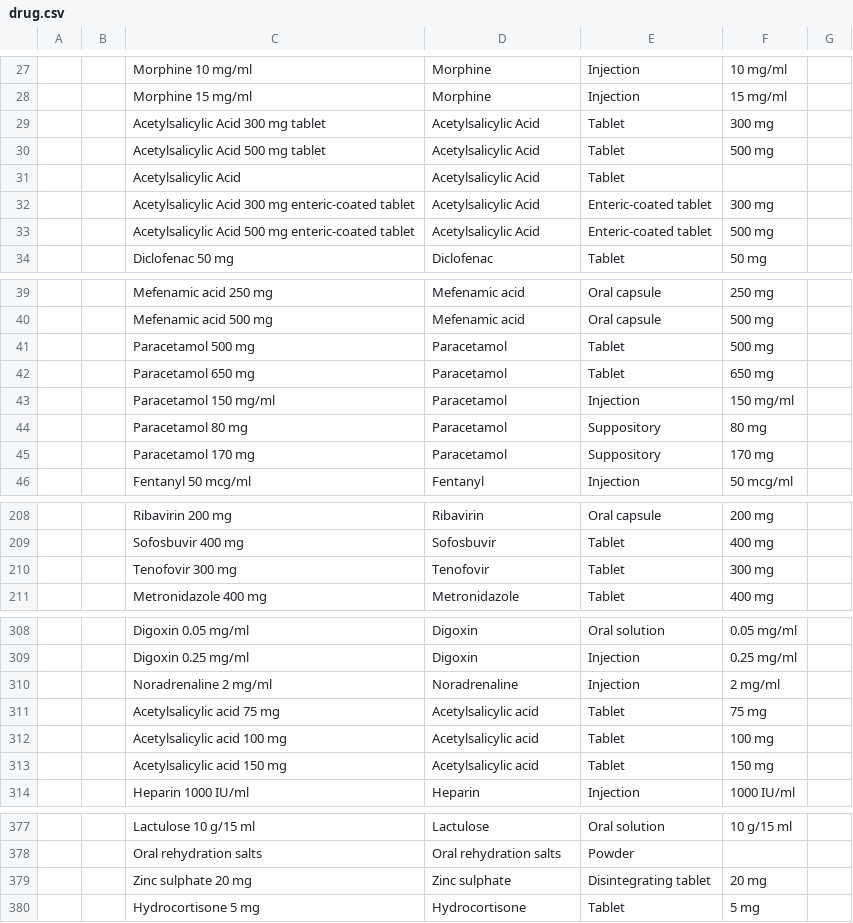
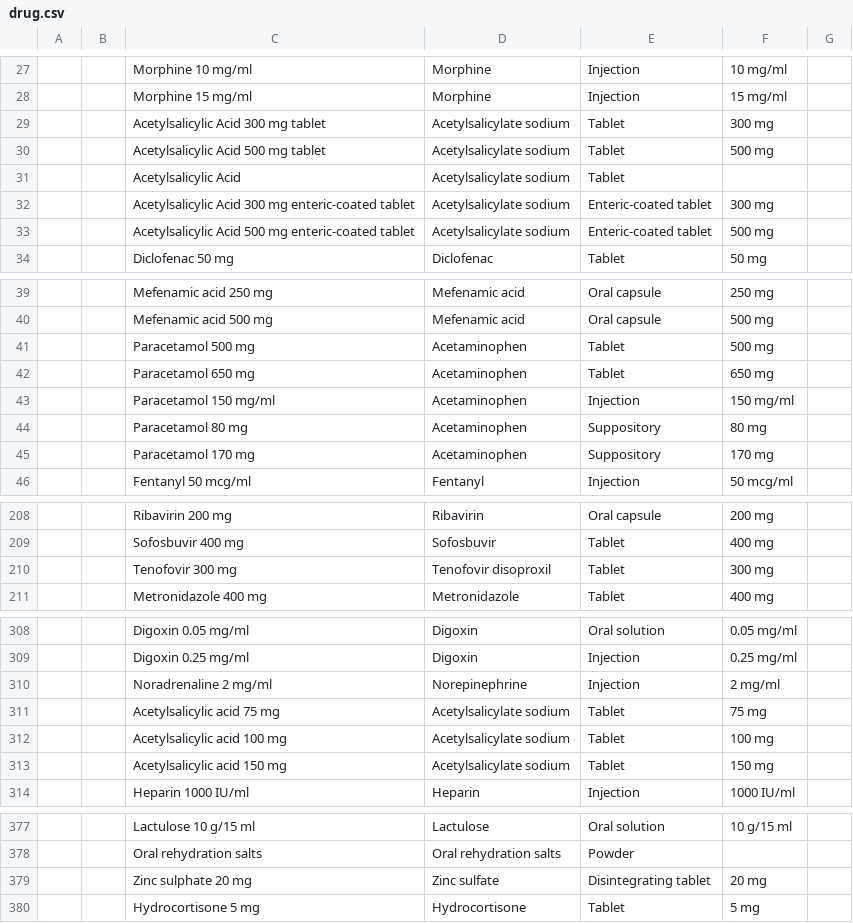
Before and after one commit to sthaiya/standard-config, a CSV file: masterdata/configuration/drugs/drug.csv, drawn as a sheet; only a part is shown, gaps mark what is left out; the diff covers the shown part only; the diff names each change by its address in the sheet, - before the commit and + after, or states it on an @@ line.

Commit message:
BAH-3894 | Fix. Drug concept names with FSN

```diff
--- a/masterdata/configuration/drugs/drug.csv
+++ b/masterdata/configuration/drugs/drug.csv
-D29:D33: Acetylsalicylic Acid
+D29:D33: Acetylsalicylate sodium
-D41:D45: Paracetamol
+D41:D45: Acetaminophen
-D210: Tenofovir
+D210: Tenofovir disoproxil
-D310: Noradrenaline
+D310: Norepinephrine
-D311:D313: Acetylsalicylic acid
+D311:D313: Acetylsalicylate sodium
-D379: Zinc sulphate
+D379: Zinc sulfate
```
Also changed, not shown: 1 edited cell elsewhere in this file.
